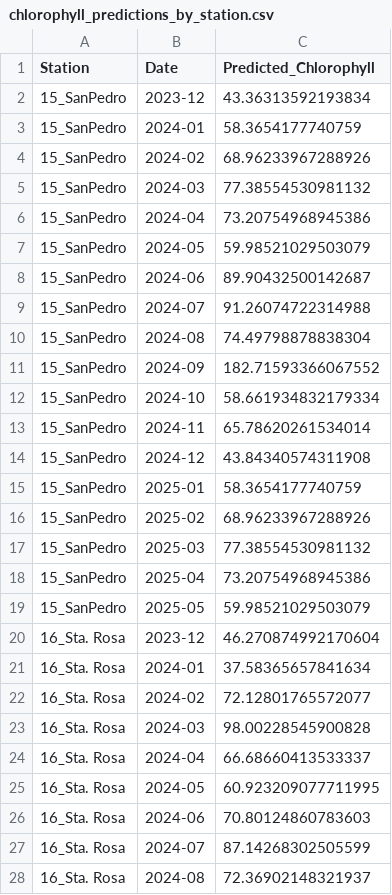
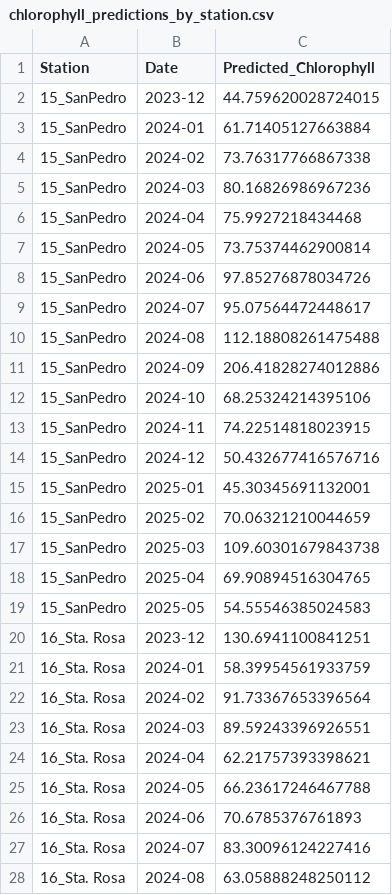
Before and after one commit to rafisaiyari/algal-bloom-prediction-system, a CSV file: CSV/chlorophyll_predictions_by_station.csv, drawn as a sheet; only a part is shown; the diff covers the shown part only.

```diff
--- a/CSV/chlorophyll_predictions_by_station.csv
+++ b/CSV/chlorophyll_predictions_by_station.csv
@@ -1,28 +1,28 @@
 Station,Date,Predicted_Chlorophyll
-15_SanPedro,2023-12,43.36313592193834
-15_SanPedro,2024-01,58.3654177740759
-15_SanPedro,2024-02,68.96233967288926
-15_SanPedro,2024-03,77.38554530981132
-15_SanPedro,2024-04,73.20754968945386
-15_SanPedro,2024-05,59.98521029503079
-15_SanPedro,2024-06,89.90432500142687
-15_SanPedro,2024-07,91.26074722314988
-15_SanPedro,2024-08,74.49798878838304
-15_SanPedro,2024-09,182.71593366067552
-15_SanPedro,2024-10,58.661934832179334
-15_SanPedro,2024-11,65.78620261534014
-15_SanPedro,2024-12,43.84340574311908
-15_SanPedro,2025-01,58.3654177740759
-15_SanPedro,2025-02,68.96233967288926
-15_SanPedro,2025-03,77.38554530981132
-15_SanPedro,2025-04,73.20754968945386
-15_SanPedro,2025-05,59.98521029503079
-16_Sta. Rosa,2023-12,46.270874992170604
-16_Sta. Rosa,2024-01,37.58365657841634
-16_Sta. Rosa,2024-02,72.12801765572077
-16_Sta. Rosa,2024-03,98.00228545900828
-16_Sta. Rosa,2024-04,66.68660413533337
-16_Sta. Rosa,2024-05,60.923209077711995
-16_Sta. Rosa,2024-06,70.80124860783603
-16_Sta. Rosa,2024-07,87.14268302505599
-16_Sta. Rosa,2024-08,72.36902148321937
+15_SanPedro,2023-12,44.759620028724015
+15_SanPedro,2024-01,61.71405127663884
+15_SanPedro,2024-02,73.76317766867338
+15_SanPedro,2024-03,80.16826986967236
+15_SanPedro,2024-04,75.9927218434468
+15_SanPedro,2024-05,73.75374462900814
+15_SanPedro,2024-06,97.85276878034726
+15_SanPedro,2024-07,95.07564472448617
+15_SanPedro,2024-08,112.18808261475488
+15_SanPedro,2024-09,206.41828274012886
+15_SanPedro,2024-10,68.25324214395106
+15_SanPedro,2024-11,74.22514818023915
+15_SanPedro,2024-12,50.432677416576716
+15_SanPedro,2025-01,45.30345691132001
+15_SanPedro,2025-02,70.06321210044659
+15_SanPedro,2025-03,109.60301679843738
+15_SanPedro,2025-04,69.90894516304765
+15_SanPedro,2025-05,54.55546385024583
+16_Sta. Rosa,2023-12,130.6941100841251
+16_Sta. Rosa,2024-01,58.39954561933759
+16_Sta. Rosa,2024-02,91.73367653396564
+16_Sta. Rosa,2024-03,89.59243396926551
+16_Sta. Rosa,2024-04,62.21757393398621
+16_Sta. Rosa,2024-05,66.23617246467788
+16_Sta. Rosa,2024-06,70.6785376761893
+16_Sta. Rosa,2024-07,83.30096124227416
+16_Sta. Rosa,2024-08,63.05888248250112
```
Also changed, not shown: 135 edited cells elsewhere in this file, chlorophyll_future_predictions.csv, 19 other files.
